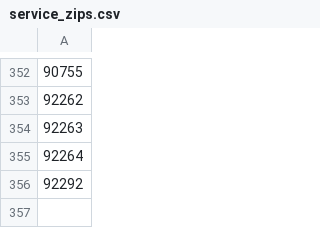
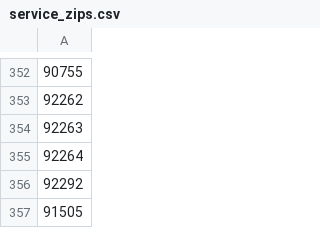
Before and after one commit to nbolt/hostwise-web, a CSV file: db/data/service_zips.csv, drawn as a sheet; only a part is shown, gaps mark what is left out; the diff names each change by its address in the sheet, - before the commit and + after, or states it on an @@ line.

```diff
--- a/db/data/service_zips.csv
+++ b/db/data/service_zips.csv
+row 357: 91505
```
Also changed, not shown: 2 other files.
